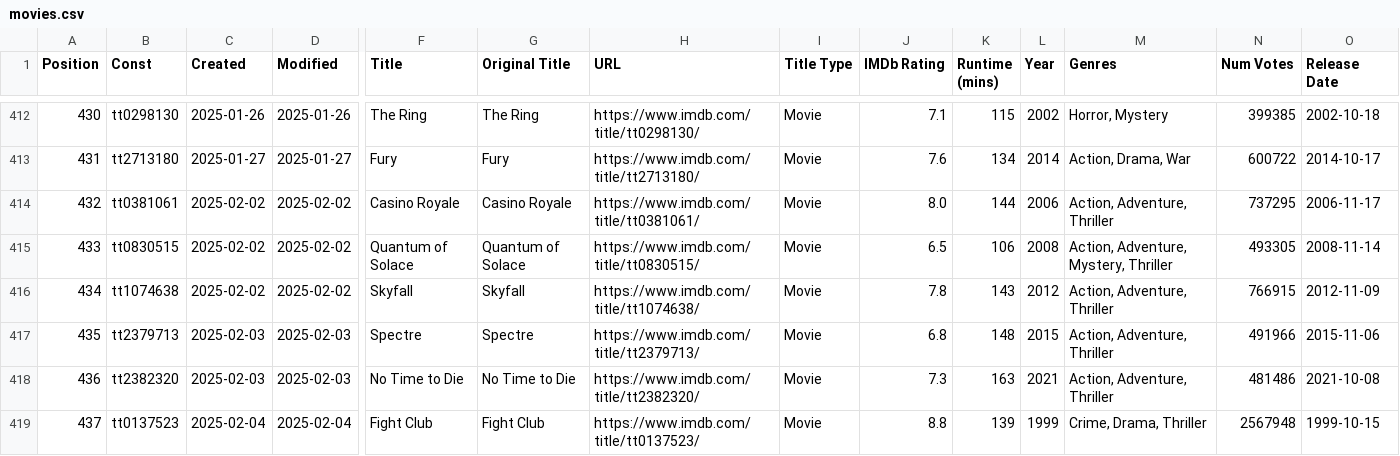
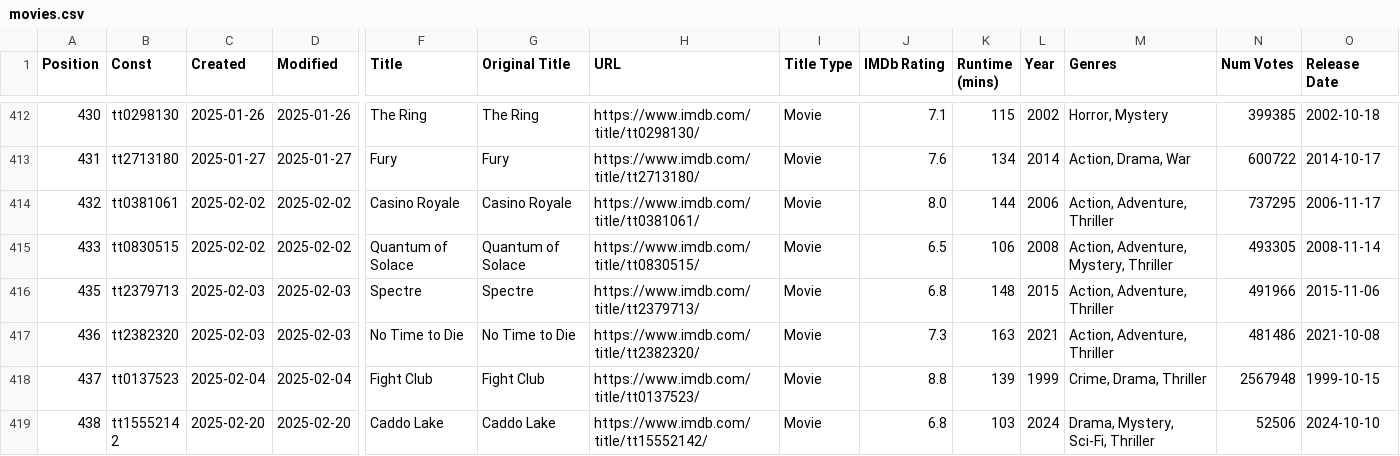
Before and after one commit to Ns81000/WHATSUP, a CSV file: data/movies.csv, drawn as a sheet; only a part is shown, gaps mark what is left out; the shorter side is filled out with more unchanged rows; rows hold the shown columns only; the diff names each change by its address in the sheet, - before the commit and + after, or states it on an @@ line.

```diff
--- a/data/movies.csv
+++ b/data/movies.csv
-row 416: 434 | tt1074638 | 2025-02-02 | 2025-02-02 | Skyfall | Skyfall | https://www.imdb.com/title/tt1074638/ | Movie | 7.8 | 143 | 2012 | Action, Adventure, Thriller | 766915 | 2012-11-09
```
Also changed, not shown: data/series.csv, 14 other files.
